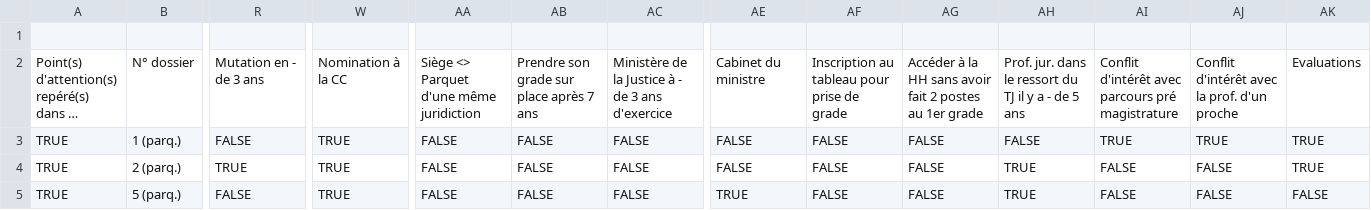
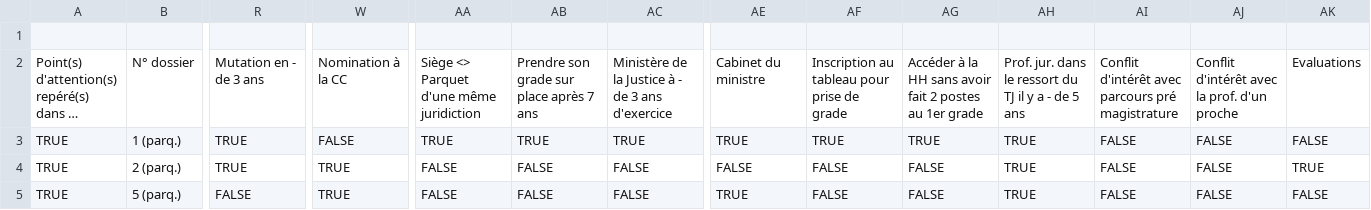
Before and after one commit to betagouv/fondation, a TSV file: apps/api/cli/import-nominations-from-local-file/Nomination files (e2e test data).tsv, drawn as a sheet; only a part is shown, gaps mark what is left out; long unchanged cells end in …; the diff covers the shown part only; the diff names each change by its address in the sheet, - before the commit and + after, or states it on an @@ line.

Commit message:
Allow rules to be updated on successive imports and change the nomination files <> reports sync logic

```diff
--- a/apps/api/cli/import-nominations-from-local-file/Nomination files (e2e test data).tsv
+++ b/apps/api/cli/import-nominations-from-local-file/Nomination files (e2e test data).tsv
-R3: FALSE
+R3: TRUE
-W3: TRUE
+W3: FALSE
-AA3: FALSE
+AA3: TRUE
-AB3: FALSE
+AB3: TRUE
-AC3: FALSE
+AC3: TRUE
-AE3: FALSE
+AE3: TRUE
-AF3: FALSE
+AF3: TRUE
-AG3: FALSE
+AG3: TRUE
-AH3: FALSE
+AH3: TRUE
-AI3: TRUE
+AI3: FALSE
-AJ3: TRUE
+AJ3: FALSE
-AK3: TRUE
+AK3: FALSE
```
Also changed, not shown: 2 edited cells elsewhere in this file, 47 other files.
